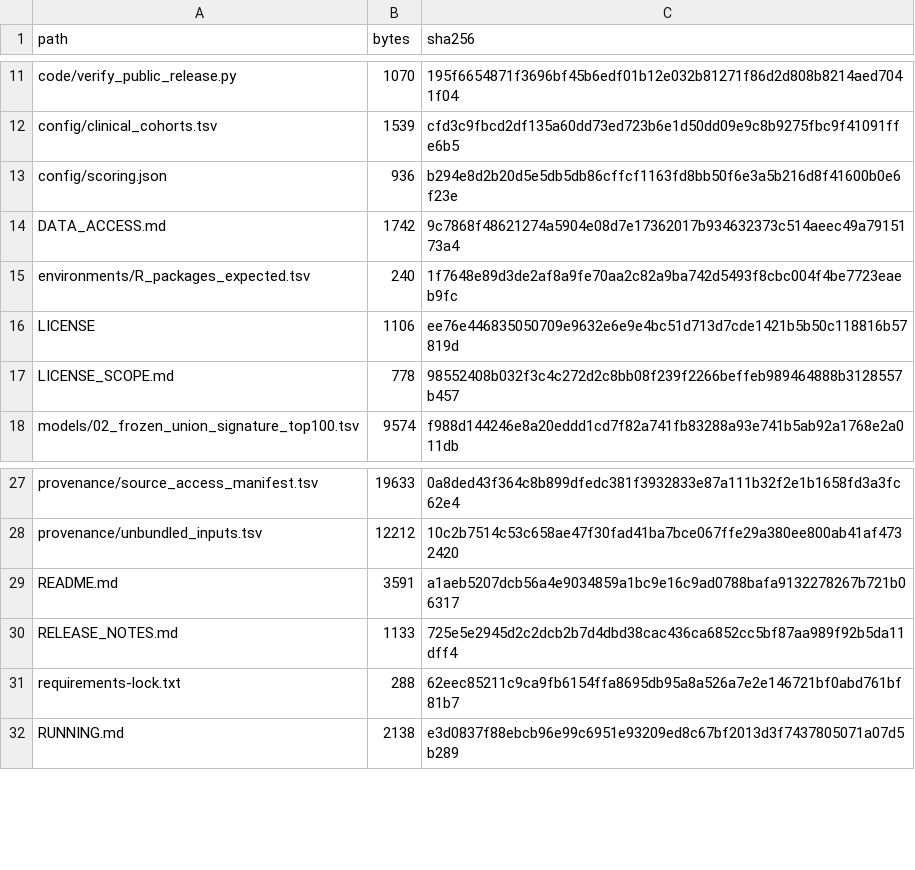
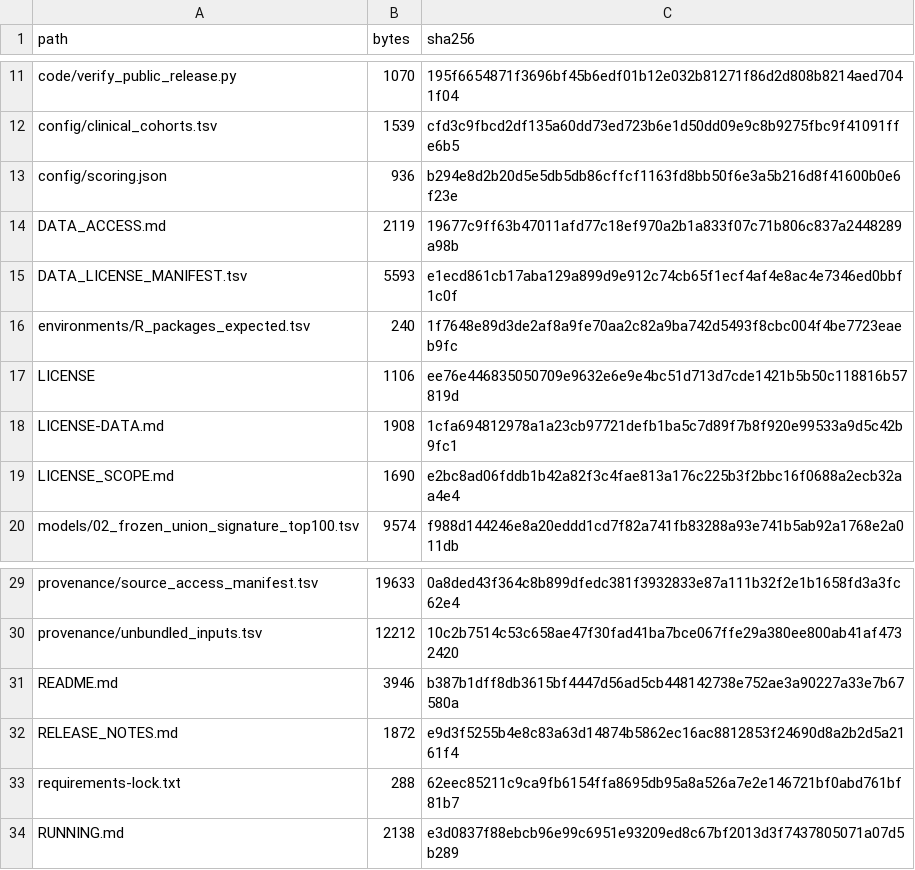
Before and after one commit to ruankangzhe-del/DLBCL-spatial-survival, a TSV file: checksums/public_sha256.tsv, drawn as a sheet; only a part is shown, gaps mark what is left out.

Commit message:
Update checksums for CC BY 4.0 release

```diff
--- a/checksums/public_sha256.tsv
+++ b/checksums/public_sha256.tsv
@@ -13,6 +13,8 @@ config/clinical_cohorts.tsv	1539	cfd3c9fbcd2df135a60dd73ed723b6e1d50dd09e9c8b927
 config/scoring.json	936	b294e8d2b20d5e5db5db86cffcf1163fd8bb50f6e3a5b216d8f41600b0e6f23e
-DATA_ACCESS.md	1742	9c7868f48621274a5904e08d7e17362017b934632373c514aeec49a7915173a4
+DATA_ACCESS.md	2119	19677c9ff63b47011afd77c18ef970a2b1a833f07c71b806c837a2448289a98b
+DATA_LICENSE_MANIFEST.tsv	5593	e1ecd861cb17aba129a899d9e912c74cb65f1ecf4af4e8ac4e7346ed0bbf1c0f
 environments/R_packages_expected.tsv	240	1f7648e89d3de2af8a9fe70aa2c82a9ba742d5493f8cbc004f4be7723eaeb9fc
 LICENSE	1106	ee76e446835050709e9632e6e9e4bc51d713d7cde1421b5b50c118816b57819d
-LICENSE_SCOPE.md	778	98552408b032f3c4c272d2c8bb08f239f2266beffeb989464888b3128557b457
+LICENSE-DATA.md	1908	1cfa694812978a1a23cb97721defb1ba5c7d89f7b8f920e99533a9d5c42b9fc1
+LICENSE_SCOPE.md	1690	e2bc8ad06fddb1b42a82f3c4fae813a176c225b3f2bbc16f0688a2ecb32aa4e4
 models/02_frozen_union_signature_top100.tsv	9574	f988d144246e8a20eddd1cd7f82a741fb83288a93e741b5ab92a1768e2a011db
@@ -28,4 +30,4 @@ provenance/source_access_manifest.tsv	19633	0a8ded43f364c8b899dfedc381f3932833e8
 provenance/unbundled_inputs.tsv	12212	10c2b7514c53c658ae47f30fad41ba7bce067ffe29a380ee800ab41af4732420
-README.md	3591	a1aeb5207dcb56a4e9034859a1bc9e16c9ad0788bafa9132278267b721b06317
-RELEASE_NOTES.md	1133	725e5e2945d2c2dcb2b7d4dbd38cac436ca6852cc5bf87aa989f92b5da11dff4
+README.md	3946	b387b1dff8db3615bf4447d56ad5cb448142738e752ae3a90227a33e7b67580a
+RELEASE_NOTES.md	1872	e9d3f5255b4e8c83a63d14874b5862ec16ac8812853f24690d8a2b2d5a2161f4
 requirements-lock.txt	288	62eec85211c9ca9fb6154ffa8695db95a8a526a7e2e146721bf0abd761bf81b7
```
